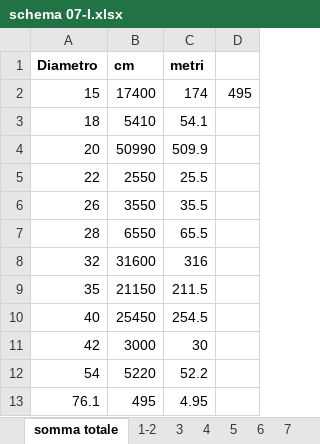
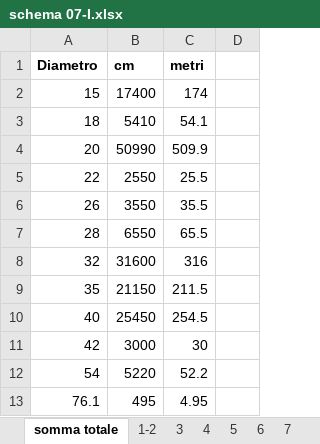
Before and after one commit to lorenzo-rizzolo/projects, an Excel workbook: phpprog/cloud/residenza ranitaria (RSA)/schema 07-I.xlsx, sheet somma totale, drawn as a sheet; values as stored, in another font and other column widths than the file's, no borders; the diff names each change by its address in the sheet, - before the commit and + after, or states it on an @@ line.

```diff
--- a/phpprog/cloud/residenza ranitaria (RSA)/schema 07-I.xlsx (sheet somma totale)
+++ b/phpprog/cloud/residenza ranitaria (RSA)/schema 07-I.xlsx (sheet somma totale)
-D2: 495
+D2: (empty)
```
Also changed, not shown: phpprog/cloud/residenza ranitaria (RSA)/bagni.xlsx.
